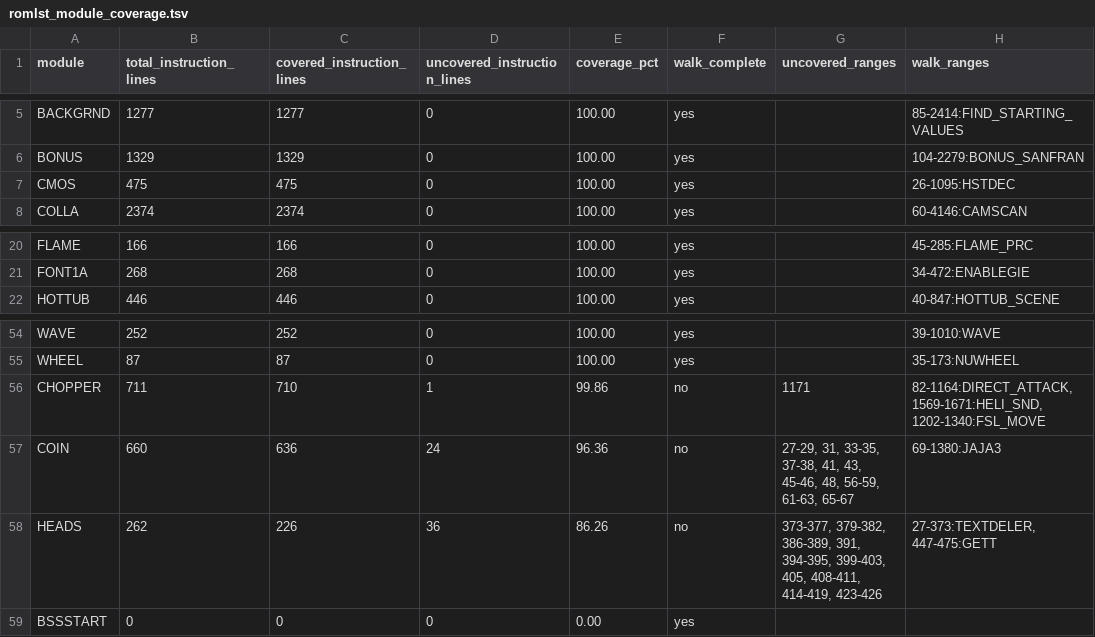
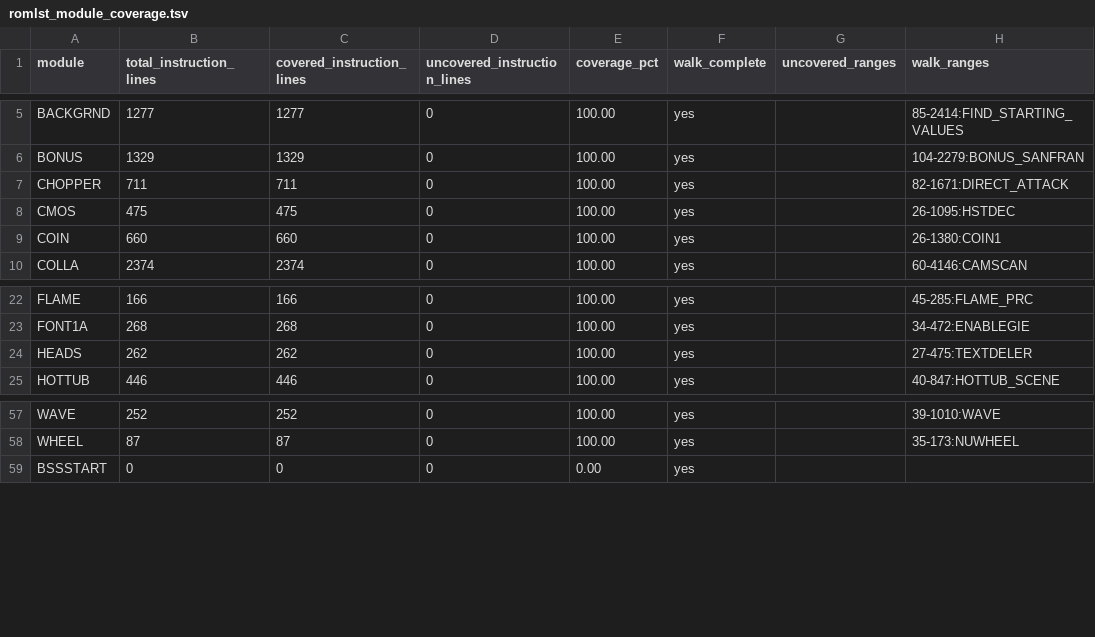
Before and after one commit to jeff-1amstudios/cruisin-usa, a TSV file: tools/ida/log/romlst_module_coverage.tsv, drawn as a sheet; only a part is shown, gaps mark what is left out; removed rows and columns are numbered as before the commit, all else as after; the diff names each change by its address in the sheet, - before the commit and + after, or states it on an @@ line.

```diff
--- a/tools/ida/log/romlst_module_coverage.tsv
+++ b/tools/ida/log/romlst_module_coverage.tsv
+row 7: CHOPPER | 711 | 711 | 0 | 100.00 | yes |  | 82-1671:DIRECT_ATTACK
+row 9: COIN | 660 | 660 | 0 | 100.00 | yes |  | 26-1380:COIN1
+row 24: HEADS | 262 | 262 | 0 | 100.00 | yes |  | 27-475:TEXTDELER
-row 56: CHOPPER | 711 | 710 | 1 | 99.86 | no | 1171 | 82-1164:DIRECT_ATTACK, 1569-1671:HELI_SND, 1202-1340:FSL_MOVE
-row 57: COIN | 660 | 636 | 24 | 96.36 | no | 27-29, 31, 33-35, 37-38, 41, 43, 45-46, 48, 56-59, 61-63, 65-67 | 69-1380:JAJA3
-row 58: HEADS | 262 | 226 | 36 | 86.26 | no | 373-377, 379-382, 386-389, 391, 394-395, 399-403, 405, 408-411, 414-419, 423-426 | 27-373:TEXTDELER, 447-475:GETT
```
Also changed, not shown: tools/ida/log/romlst_dp0.tsv, tools/ida/log/romlst_initial_anchors.tsv, 14 other files.
